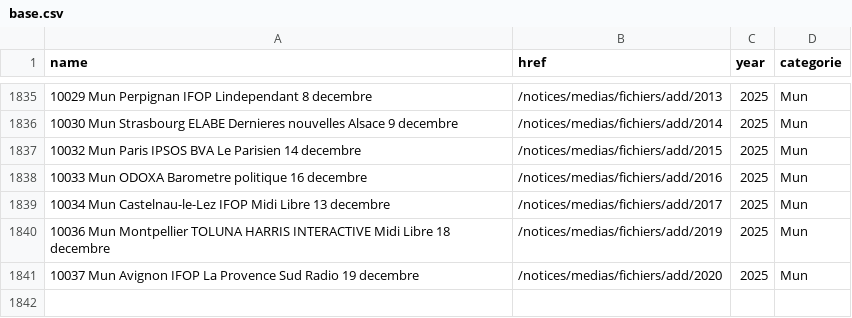
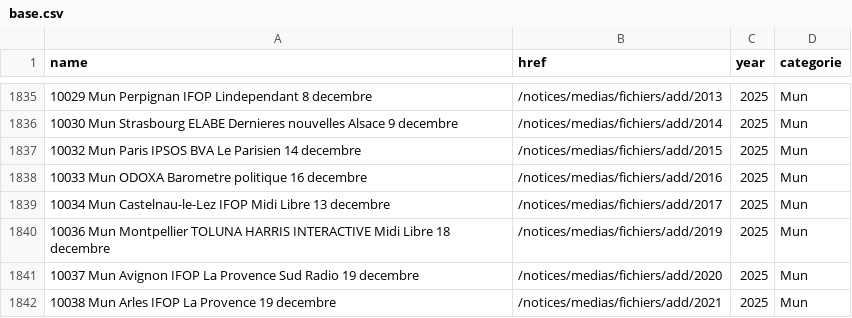
Before and after one commit to MieuxVoter/sondages-commission-index, a CSV file: base.csv, drawn as a sheet; only a part is shown, gaps mark what is left out.

```diff
--- a/base.csv
+++ b/base.csv
@@ -1841 +1841,2 @@ name,href,year,categorie
 10037 Mun Avignon IFOP La Provence Sud Radio 19 decembre,/notices/medias/fichiers/add/2020,2025,Mun
+10038 Mun Arles IFOP La Provence 19 decembre,/notices/medias/fichiers/add/2021,2025,Mun
```
Also changed, not shown: files.csv, notices_catalog.csv, 1 other file.
